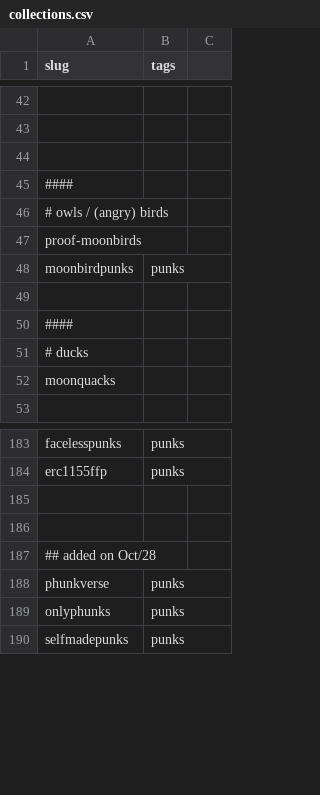
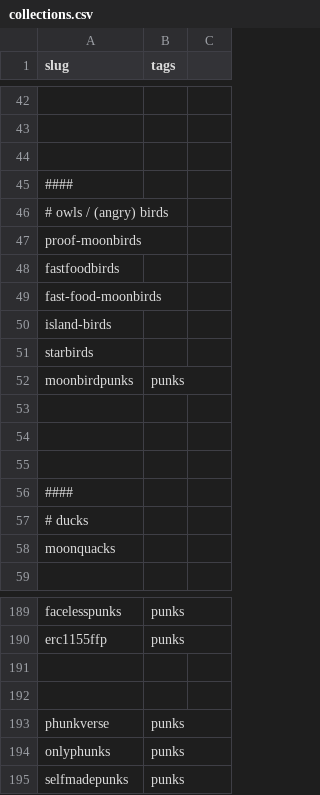
Before and after one commit to pixelartexchange/opensea.cache, a CSV file: collections.csv, drawn as a sheet; only a part is shown, gaps mark what is left out; removed rows and columns are numbered as before the commit, all else as after; the diff names each change by its address in the sheet, - before the commit and + after, or states it on an @@ line.

```diff
--- a/collections.csv
+++ b/collections.csv
+row 48: fastfoodbirds
+row 49: fast-food-moonbirds
+row 50: island-birds
+row 51: starbirds
+row 53: (empty)
+row 54: (empty)
-row 187: ## added on Oct/28
```
Also changed, not shown: ethereum/collections.csv, 30 other files.
